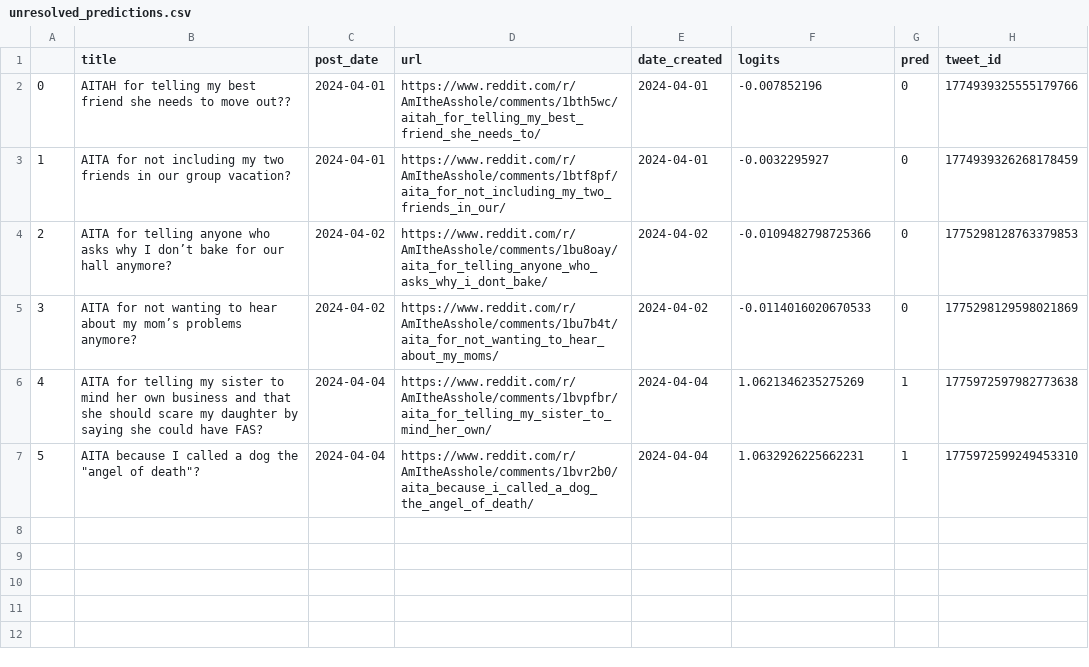
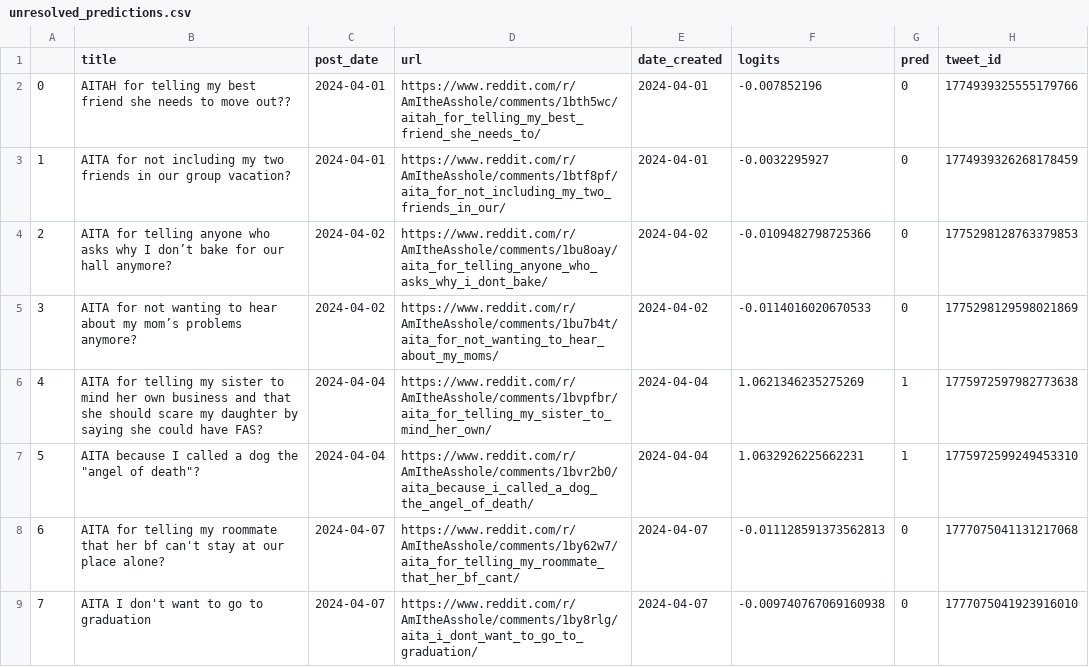
Before and after one commit to walkerped/aita_kaggle_app_tracking, a CSV file: app_tracking/prediction_sheets/unresolved_predictions.csv, drawn as a sheet; the diff names each change by its address in the sheet, - before the commit and + after, or states it on an @@ line.

Commit message:
kaggle update tracking sheets

```diff
--- a/app_tracking/prediction_sheets/unresolved_predictions.csv
+++ b/app_tracking/prediction_sheets/unresolved_predictions.csv
+row 8: 6 | AITA for telling my roommate that her bf can't stay at our place alone? | 2024-04-07 | https://www.reddit.com/r/AmItheAsshole/comments/1by62w7/aita_for_telling_my_roommate_that_her_bf_cant/ | 2024-04-07 | -0.011128591373562813 | 0 | 1777075041131217068
+row 9: 7 | AITA I don't want to go to graduation | 2024-04-07 | https://www.reddit.com/r/AmItheAsshole/comments/1by8rlg/aita_i_dont_want_to_go_to_graduation/ | 2024-04-07 | -0.009740767069160938 | 0 | 1777075041923916010
```
